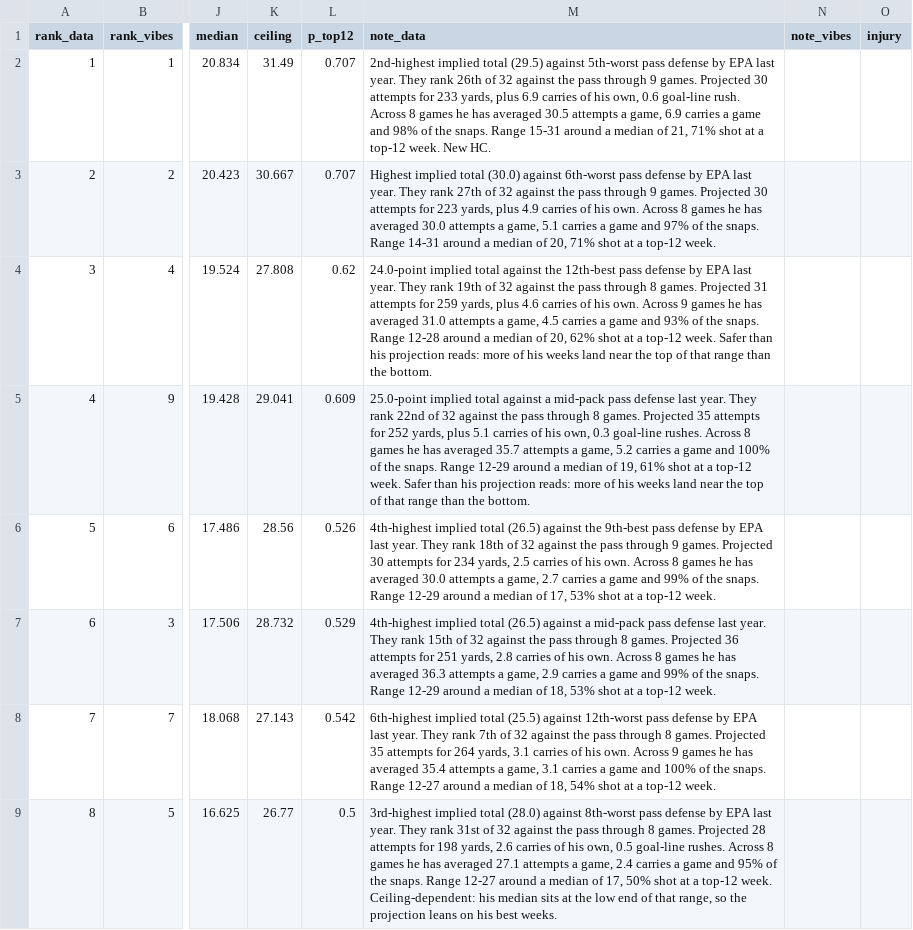
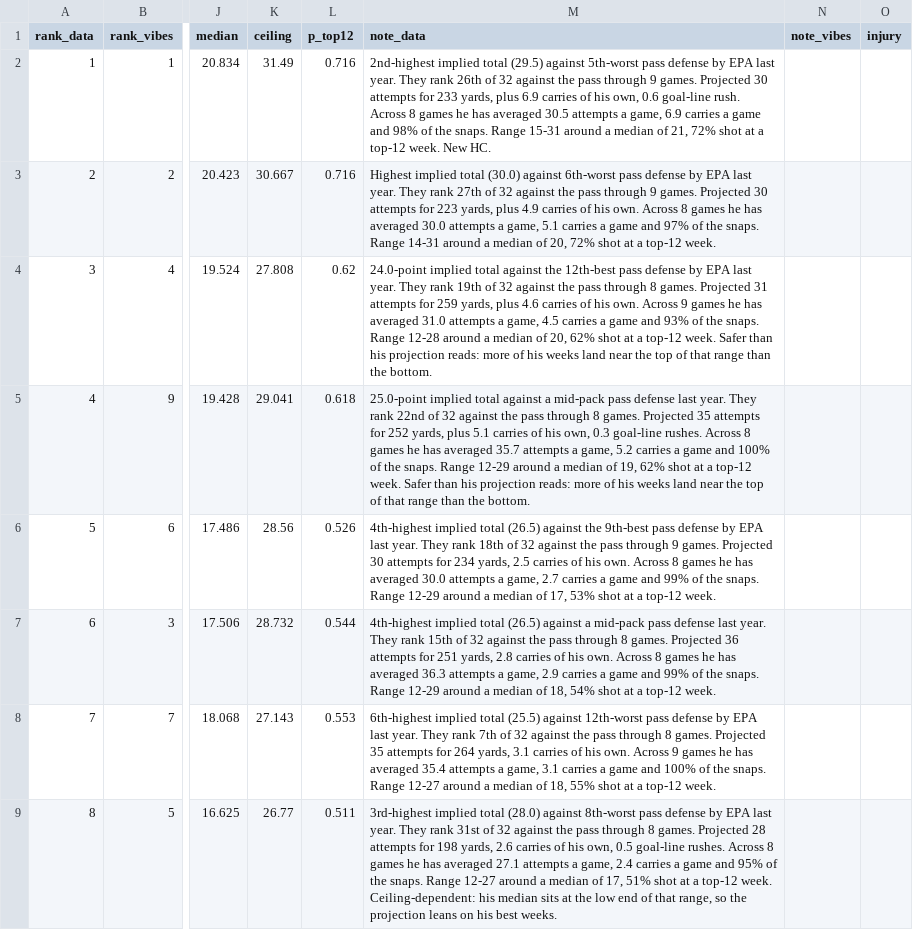
Before and after one commit to maditphillips/The-Delta-Duo, a CSV file: data/weekly/2026/week-10/qb-4pt.csv, drawn as a sheet; only a part is shown, gaps mark what is left out; the diff covers the shown part only; the diff names each change by its address in the sheet, - before the commit and + after, or states it on an @@ line.

```diff
--- a/data/weekly/2026/week-10/qb-4pt.csv
+++ b/data/weekly/2026/week-10/qb-4pt.csv
-L2:L3 (p_top12): 0.707
+L2:L3 (p_top12): 0.716
-M2 (note_data): …of 21, 71% shot at…
+M2 (note_data): …of 21, 72% shot at…
-M3 (note_data): …of 20, 71% shot at…
+M3 (note_data): …of 20, 72% shot at…
-L5 (p_top12): 0.609
+L5 (p_top12): 0.618
-M5 (note_data): …of 19, 61% shot at…
+M5 (note_data): …of 19, 62% shot at…
-L7 (p_top12): 0.529
+L7 (p_top12): 0.544
-M7 (note_data): …of 18, 53% shot at…
+M7 (note_data): …of 18, 54% shot at…
-L8 (p_top12): 0.542
+L8 (p_top12): 0.553
-M8 (note_data): …of 18, 54% shot at…
+M8 (note_data): …of 18, 55% shot at…
-L9 (p_top12): 0.5
+L9 (p_top12): 0.511
-M9 (note_data): …of 17, 50% shot at…
+M9 (note_data): …of 17, 51% shot at…
```
Also changed, not shown: 1 added row, 1 removed row and 49 edited cells elsewhere in this file, data/weekly/2026/week-10/qb-6pt.csv, data/weekly/2026/week-10/rb-half.csv, 6 other files.
